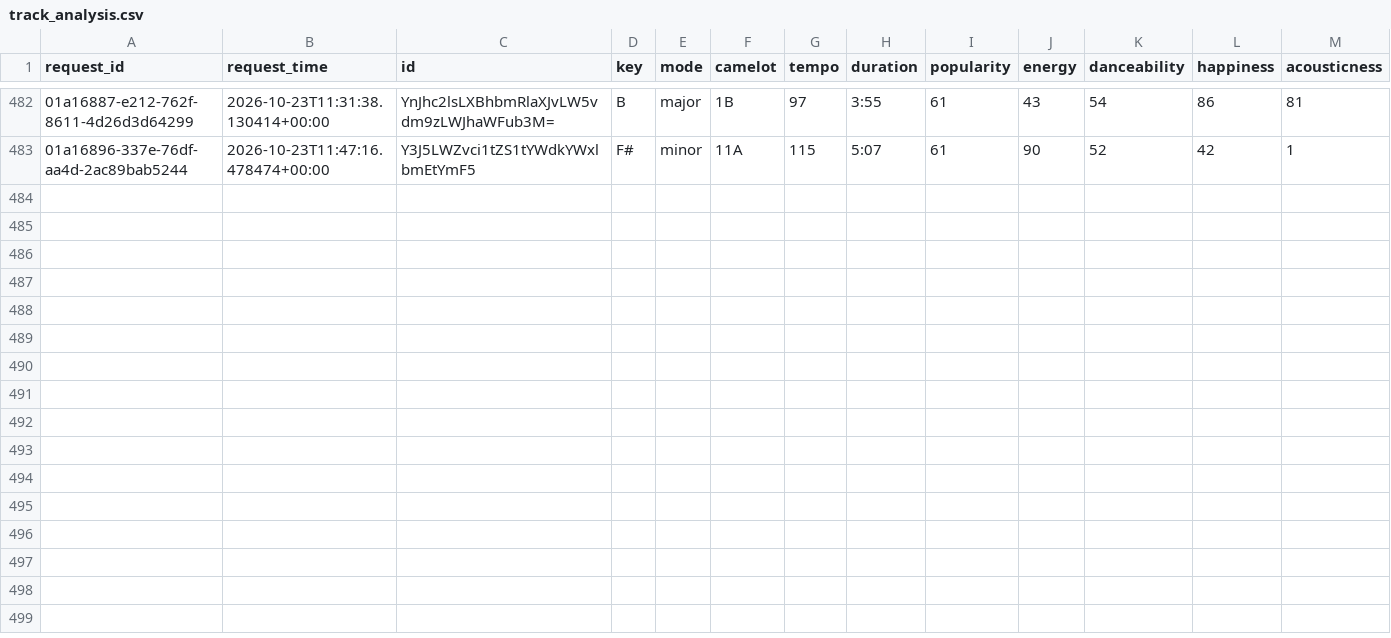
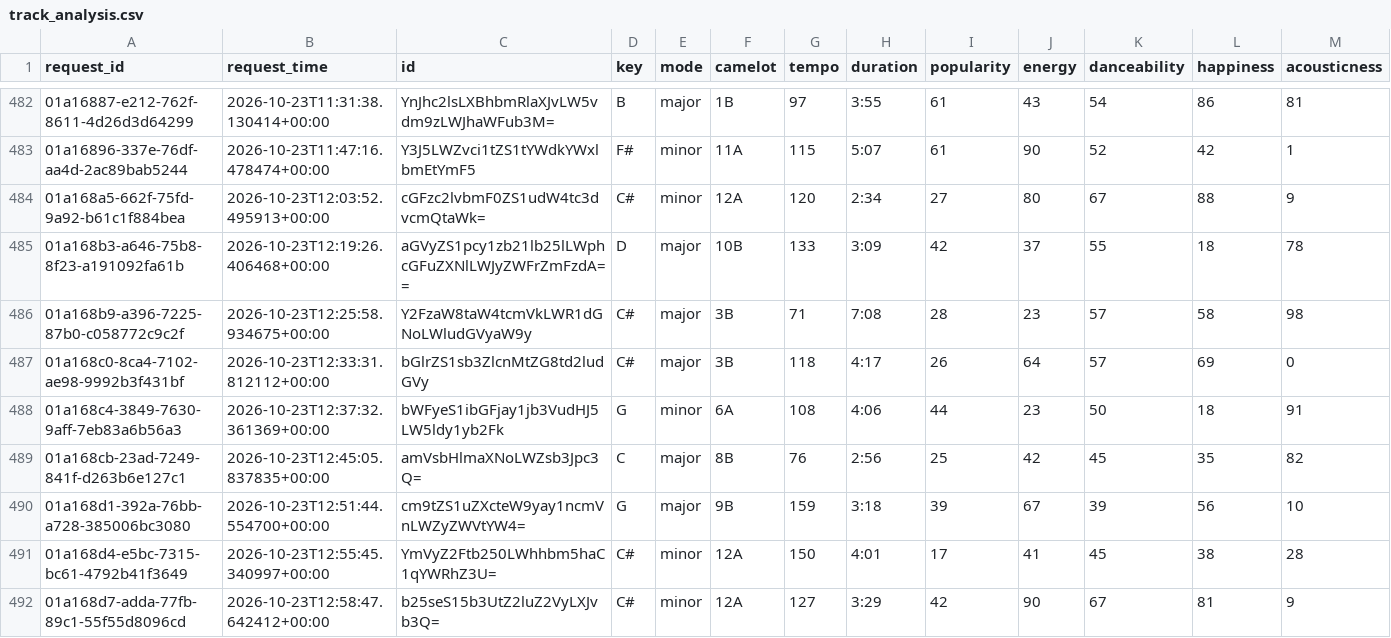
Before and after one commit to jdmremi/kcpr, a CSV file: track_analysis.csv, drawn as a sheet; only a part is shown, gaps mark what is left out; rows hold the shown columns only; the diff names each change by its address in the sheet, - before the commit and + after, or states it on an @@ line.

```diff
--- a/track_analysis.csv
+++ b/track_analysis.csv
+row 484: 01a168a5-662f-75fd-9a92-b61c1f884bea | 2026-10-23T12:03:52.495913+00:00 | cGFzc2lvbmF0ZS1udW4tc3dvcmQtaWk= | C# | minor | 12A | 120 | 2:34 | 27 | 80 | 67 | 88 | 9
+row 485: 01a168b3-a646-75b8-8f23-a191092fa61b | 2026-10-23T12:19:26.406468+00:00 | aGVyZS1pcy1zb21lb25lLWphcGFuZXNlLWJyZWFrZmFzdA== | D | major | 10B | 133 | 3:09 | 42 | 37 | 55 | 18 | 78
+row 486: 01a168b9-a396-7225-87b0-c058772c9c2f | 2026-10-23T12:25:58.934675+00:00 | Y2FzaW8taW4tcmVkLWR1dGNoLWludGVyaW9y | C# | major | 3B | 71 | 7:08 | 28 | 23 | 57 | 58 | 98
+row 487: 01a168c0-8ca4-7102-ae98-9992b3f431bf | 2026-10-23T12:33:31.812112+00:00 | bGlrZS1sb3ZlcnMtZG8td2ludGVy | C# | major | 3B | 118 | 4:17 | 26 | 64 | 57 | 69 | 0
+row 488: 01a168c4-3849-7630-9aff-7eb83a6b56a3 | 2026-10-23T12:37:32.361369+00:00 | bWFyeS1ibGFjay1jb3VudHJ5LW5ldy1yb2Fk | G | minor | 6A | 108 | 4:06 | 44 | 23 | 50 | 18 | 91
+row 489: 01a168cb-23ad-7249-841f-d263b6e127c1 | 2026-10-23T12:45:05.837835+00:00 | amVsbHlmaXNoLWZsb3Jpc3Q= | C | major | 8B | 76 | 2:56 | 25 | 42 | 45 | 35 | 82
+row 490: 01a168d1-392a-76bb-a728-385006bc3080 | 2026-10-23T12:51:44.554700+00:00 | cm9tZS1uZXcteW9yay1ncmVnLWZyZWVtYW4= | G | major | 9B | 159 | 3:18 | 39 | 67 | 39 | 56 | 10
+row 491: 01a168d4-e5bc-7315-bc61-4792b41f3649 | 2026-10-23T12:55:45.340997+00:00 | YmVyZ2Ftb250LWhhbm5haC1qYWRhZ3U= | C# | minor | 12A | 150 | 4:01 | 17 | 41 | 45 | 38 | 28
+row 492: 01a168d7-adda-77fb-89c1-55f55d8096cd | 2026-10-23T12:58:47.642412+00:00 | b25seS15b3UtZ2luZ2VyLXJvb3Q= | C# | minor | 12A | 127 | 3:29 | 42 | 90 | 67 | 81 | 9
```
Also changed, not shown: now_playing.csv, track_metadata.csv, 1 other file.
